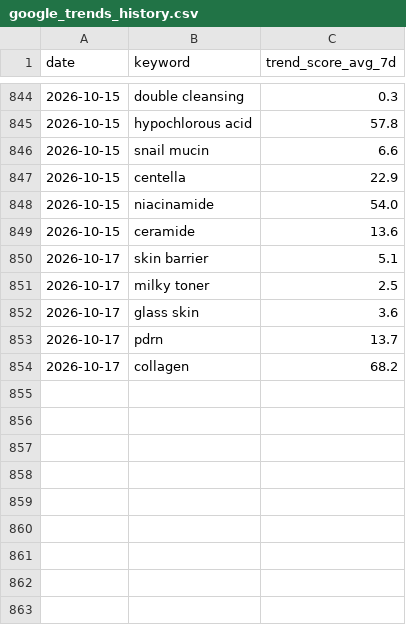
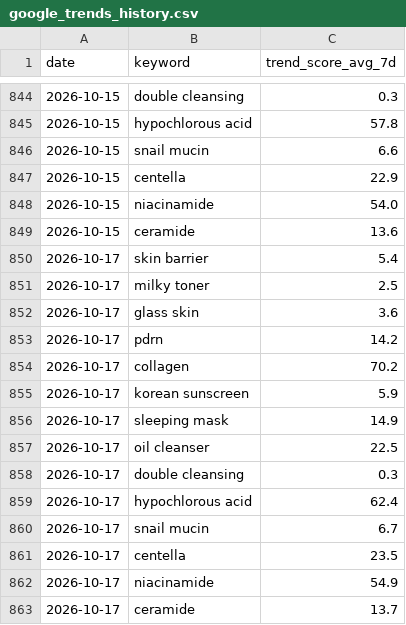
Before and after one commit to cw-ship-it/presail-brand-intel, a CSV file: data/google_trends_history.csv, drawn as a sheet; only a part is shown, gaps mark what is left out.

Commit message:
일일 데이터 자동 수집 2026-10-17

```diff
--- a/data/google_trends_history.csv
+++ b/data/google_trends_history.csv
@@ -849,6 +849,15 @@ date,keyword,trend_score_avg_7d
 2026-10-15,ceramide,13.6
-2026-10-17,skin barrier,5.1
+2026-10-17,skin barrier,5.4
 2026-10-17,milky toner,2.5
 2026-10-17,glass skin,3.6
-2026-10-17,pdrn,13.7
-2026-10-17,collagen,68.2
+2026-10-17,pdrn,14.2
+2026-10-17,collagen,70.2
+2026-10-17,korean sunscreen,5.9
+2026-10-17,sleeping mask,14.9
+2026-10-17,oil cleanser,22.5
+2026-10-17,double cleansing,0.3
+2026-10-17,hypochlorous acid,62.4
+2026-10-17,snail mucin,6.7
+2026-10-17,centella,23.5
+2026-10-17,niacinamide,54.9
+2026-10-17,ceramide,13.7
```
